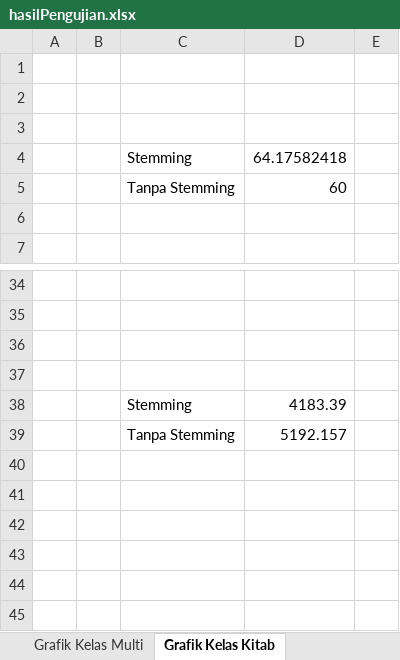
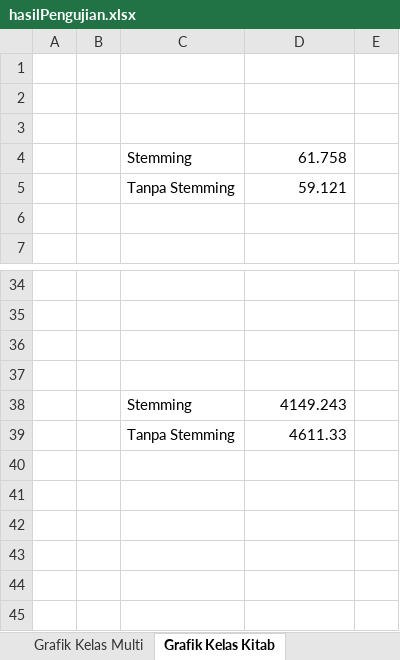
Before and after one commit to yuslanabubakar/Tugas_Akhir, an Excel workbook: code/hasilPengujian.xlsx, sheet Grafik Kelas Kitab, drawn as a sheet; only a part is shown, gaps mark what is left out; values as stored, in another font and other column widths than the file's, no borders; charts and pictures not drawn; the diff names each change by its address in the sheet, - before the commit and + after, or states it on an @@ line.

Commit message:
11-07-2018 (18:41)

```diff
--- a/code/hasilPengujian.xlsx (sheet Grafik Kelas Kitab)
+++ b/code/hasilPengujian.xlsx (sheet Grafik Kelas Kitab)
-D4: 64.17582418
+D4: 61.758
-D5: 60
+D5: 59.121
-D38: 4183.39
+D38: 4149.243
-D39: 5192.157
+D39: 4611.33
```
Also changed, not shown: charts or pictures.
